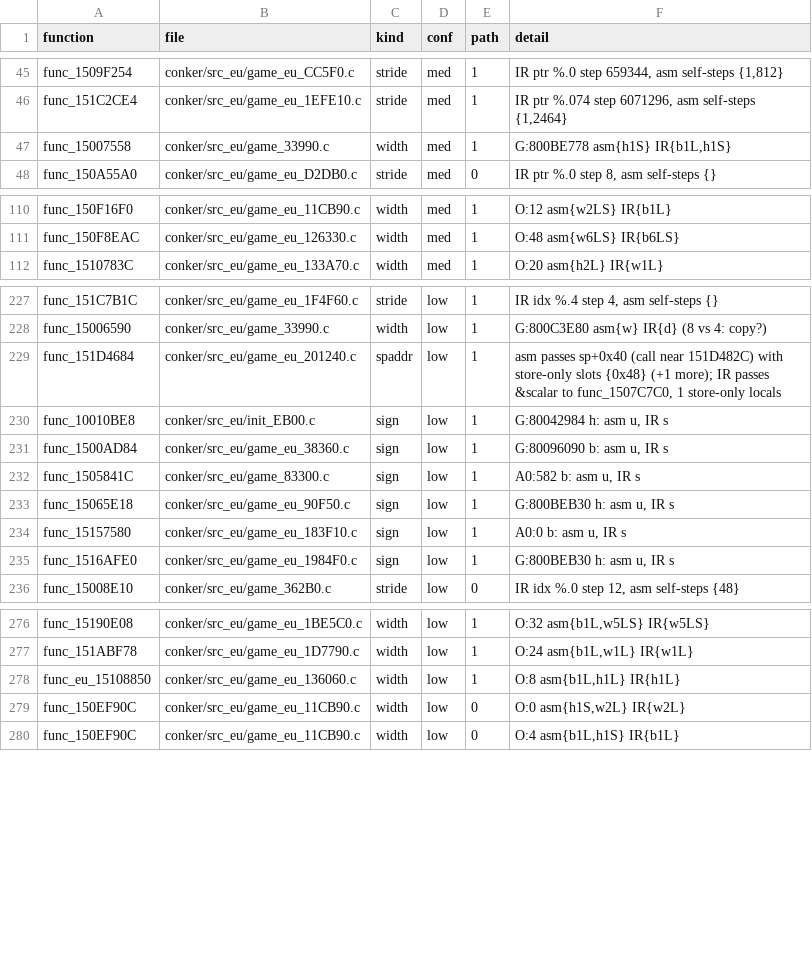
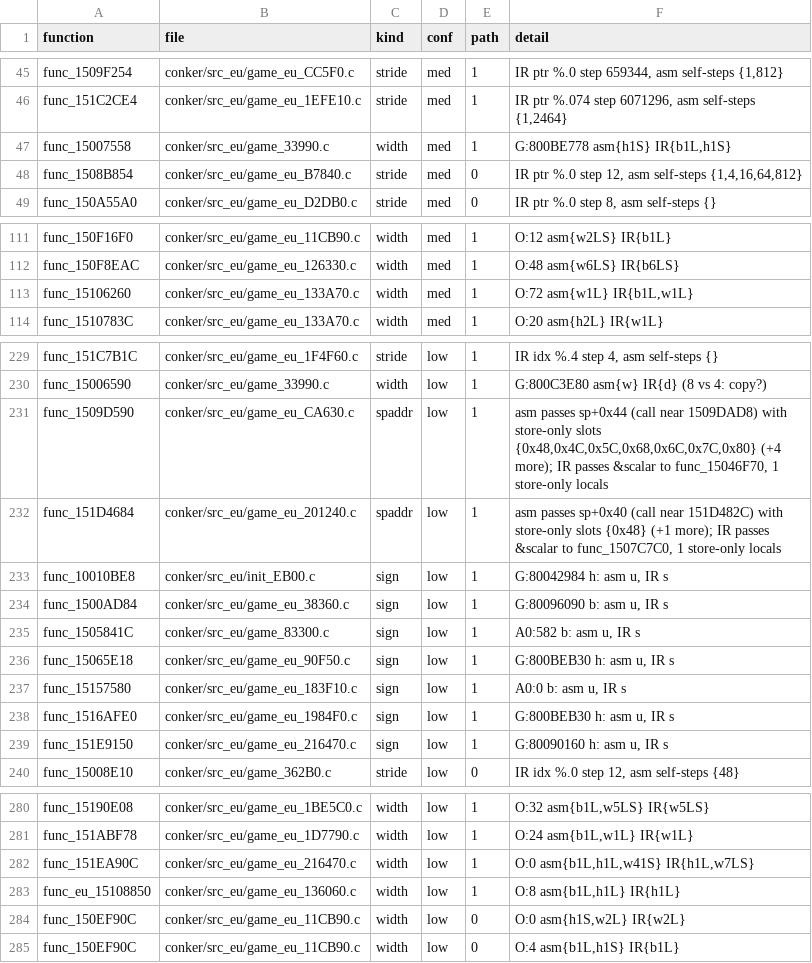
Before and after one commit to Sorikairox/conker-eu-port, a TSV file: docs/port/m2c_sanity.tsv, drawn as a sheet; only a part is shown, gaps mark what is left out; the diff names each change by its address in the sheet, - before the commit and + after, or states it on an @@ line.

```diff
--- a/docs/port/m2c_sanity.tsv
+++ b/docs/port/m2c_sanity.tsv
+row 48: func_1508B854 | conker/src_eu/game_eu_B7840.c | stride | med | 0 | IR ptr %.0 step 12, asm self-steps {1,4,16,64,812}
+row 113: func_15106260 | conker/src_eu/game_eu_133A70.c | width | med | 1 | O:72 asm{w1L} IR{b1L,w1L}
+row 231: func_1509D590 | conker/src_eu/game_eu_CA630.c | spaddr | low | 1 | asm passes sp+0x44 (call near 1509DAD8) with store-only slots {0x48,0x4C,0x5C,0x68,0x6C,0x7C,0x80} (+4 more); IR passes &scalar to func_15046F70, 1 store-only locals
+row 239: func_151E9150 | conker/src_eu/game_eu_216470.c | sign | low | 1 | G:80090160 h: asm u, IR s
+row 282: func_151EA90C | conker/src_eu/game_eu_216470.c | width | low | 1 | O:0 asm{b1L,h1L,w41S} IR{h1L,w7LS}
```
Also changed, not shown: docs/port/arity_scan.tsv, 6 other files.
